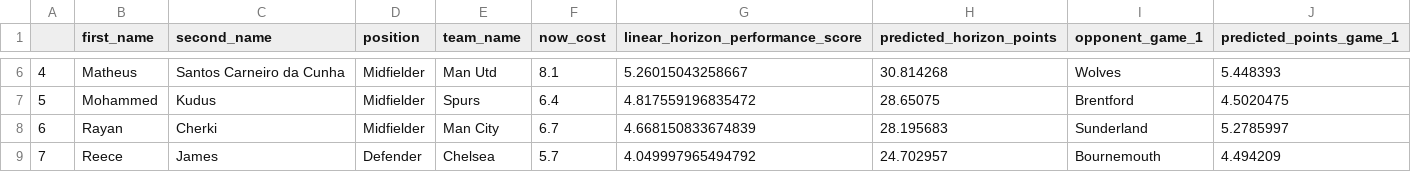
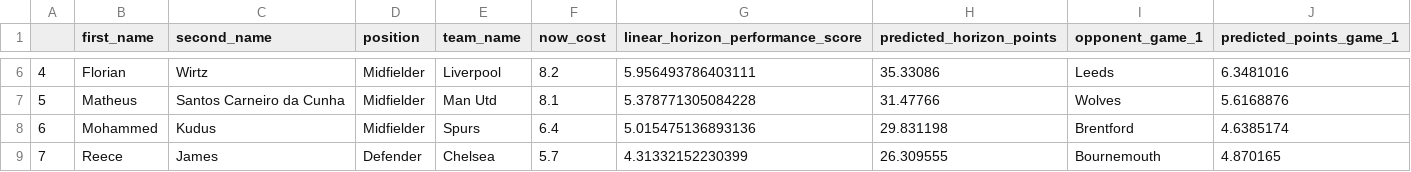
Before and after one commit to matecsapo/Fantasy-Premier-League-Model, a CSV file: predictions/GW_19/model_V2/optimal_11.csv, drawn as a sheet; only a part is shown, gaps mark what is left out; the diff covers the shown part only.

```diff
--- a/predictions/GW_19/model_V2/optimal_11.csv
+++ b/predictions/GW_19/model_V2/optimal_11.csv
@@ -6,4 +6,4 @@
-4,Matheus,Santos Carneiro da Cunha,Midfielder,Man Utd,8.1,5.26015043258667,30.814268,Wolves,5.448393
-5,Mohammed,Kudus,Midfielder,Spurs,6.4,4.817559196835472,28.65075,Brentford,4.5020475
-6,Rayan,Cherki,Midfielder,Man City,6.7,4.668150833674839,28.195683,Sunderland,5.2785997
-7,Reece,James,Defender,Chelsea,5.7,4.049997965494792,24.702957,Bournemouth,4.494209
+4,Florian,Wirtz,Midfielder,Liverpool,8.2,5.956493786403111,35.33086,Leeds,6.3481016
+5,Matheus,Santos Carneiro da Cunha,Midfielder,Man Utd,8.1,5.378771305084228,31.47766,Wolves,5.6168876
+6,Mohammed,Kudus,Midfielder,Spurs,6.4,5.015475136893136,29.831198,Brentford,4.6385174
+7,Reece,James,Defender,Chelsea,5.7,4.31332152230399,26.309555,Bournemouth,4.870165
```
Also changed, not shown: 46 edited cells elsewhere in this file, predictions/GW_19/model_V2/predictions.csv, predictions/GW_19/model_V2_5/optimal_11.csv, 9 other files.
